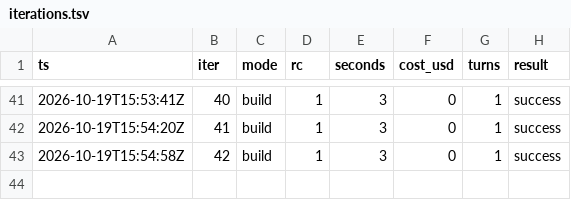
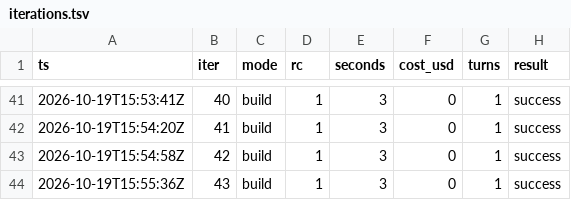
Before and after one commit to karlrobinson9014/Perturb26, a TSV file: status/iterations.tsv, drawn as a sheet; only a part is shown, gaps mark what is left out.

```diff
--- a/status/iterations.tsv
+++ b/status/iterations.tsv
@@ -43 +43,2 @@ ts	iter	mode	rc	seconds	cost_usd	turns	result
 2026-10-19T15:54:58Z	42	build	1	3	0	1	success
+2026-10-19T15:55:36Z	43	build	1	3	0	1	success
```
Also changed, not shown: status/results.tsv.
